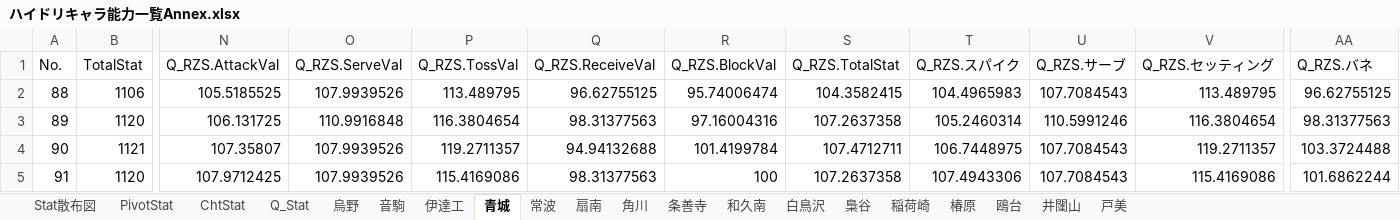
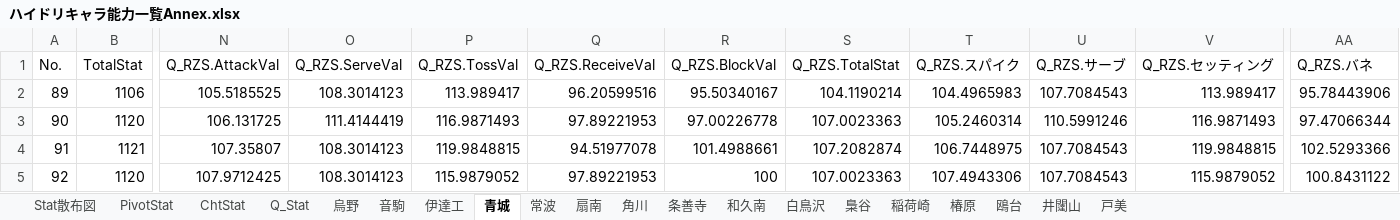
Before and after one commit to GentlemensLotus/haikyuu_haidream_public, an Excel workbook: PlayersParams/ハイドリキャラ能力一覧Annex.xlsx, sheet 青城, drawn as a sheet; only a part is shown, gaps mark what is left out; values as stored, in another font and other column widths than the file's, no borders; table styles not drawn; the diff covers the shown part only; the diff names each change by its address in the sheet, - before the commit and + after, or states it on an @@ line.

```diff
--- a/PlayersParams/ハイドリキャラ能力一覧Annex.xlsx (sheet 青城)
+++ b/PlayersParams/ハイドリキャラ能力一覧Annex.xlsx (sheet 青城)
@@ column A (No.) renumbered from row 2 down @@
-O2 (Q_RZS.ServeVal): 107.9939526
+O2 (Q_RZS.ServeVal): 108.3014123
-P2 (Q_RZS.TossVal): 113.489795
+P2 (Q_RZS.TossVal): 113.989417
-Q2 (Q_RZS.ReceiveVal): 96.62755125
+Q2 (Q_RZS.ReceiveVal): 96.20599516
-R2 (Q_RZS.BlockVal): 95.74006474
+R2 (Q_RZS.BlockVal): 95.50340167
-S2 (Q_RZS.TotalStat): 104.3582415
+S2 (Q_RZS.TotalStat): 104.1190214
-V2 (Q_RZS.セッティング): 113.489795
+V2 (Q_RZS.セッティング): 113.989417
-AA2 (Q_RZS.バネ): 96.62755125
+AA2 (Q_RZS.バネ): 95.78443906
-O3 (Q_RZS.ServeVal): 110.9916848
+O3 (Q_RZS.ServeVal): 111.4144419
-P3 (Q_RZS.TossVal): 116.3804654
+P3 (Q_RZS.TossVal): 116.9871493
-Q3 (Q_RZS.ReceiveVal): 98.31377563
+Q3 (Q_RZS.ReceiveVal): 97.89221953
-R3 (Q_RZS.BlockVal): 97.16004316
+R3 (Q_RZS.BlockVal): 97.00226778
-S3 (Q_RZS.TotalStat): 107.2637358
+S3 (Q_RZS.TotalStat): 107.0023363
-V3 (Q_RZS.セッティング): 116.3804654
+V3 (Q_RZS.セッティング): 116.9871493
-AA3 (Q_RZS.バネ): 98.31377563
+AA3 (Q_RZS.バネ): 97.47066344
-O4:O5 (Q_RZS.ServeVal): 107.9939526
+O4:O5 (Q_RZS.ServeVal): 108.3014123
-P4 (Q_RZS.TossVal): 119.2711357
+P4 (Q_RZS.TossVal): 119.9848815
-Q4 (Q_RZS.ReceiveVal): 94.94132688
+Q4 (Q_RZS.ReceiveVal): 94.51977078
-R4 (Q_RZS.BlockVal): 101.4199784
+R4 (Q_RZS.BlockVal): 101.4988661
-S4 (Q_RZS.TotalStat): 107.4712711
+S4 (Q_RZS.TotalStat): 107.2082874
-V4 (Q_RZS.セッティング): 119.2711357
+V4 (Q_RZS.セッティング): 119.9848815
-AA4 (Q_RZS.バネ): 103.3724488
+AA4 (Q_RZS.バネ): 102.5293366
-P5 (Q_RZS.TossVal): 115.4169086
+P5 (Q_RZS.TossVal): 115.9879052
-Q5 (Q_RZS.ReceiveVal): 98.31377563
+Q5 (Q_RZS.ReceiveVal): 97.89221953
-S5 (Q_RZS.TotalStat): 107.2637358
+S5 (Q_RZS.TotalStat): 107.0023363
-V5 (Q_RZS.セッティング): 115.4169086
+V5 (Q_RZS.セッティング): 115.9879052
-AA5 (Q_RZS.バネ): 101.6862244
+AA5 (Q_RZS.バネ): 100.8431122
```
Also changed, not shown: 1 added row and 180 edited cells elsewhere in this sheet, sheet Q_Stat, charts or pictures, 1 other file.
